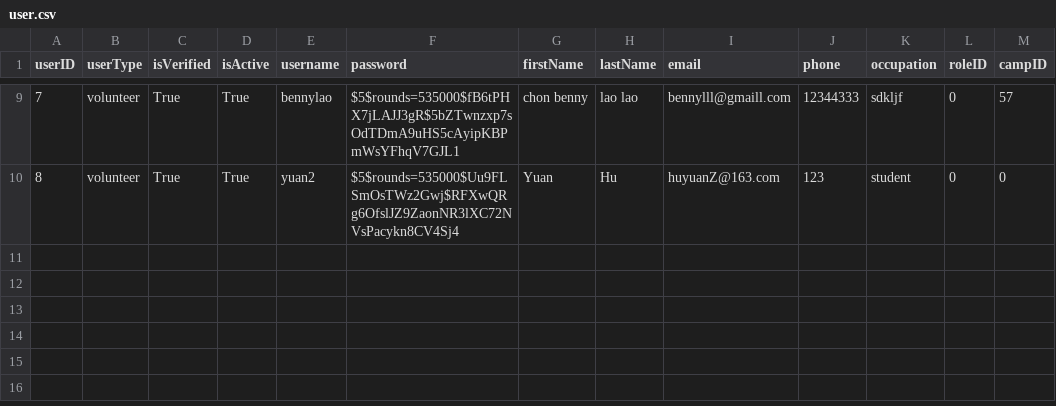
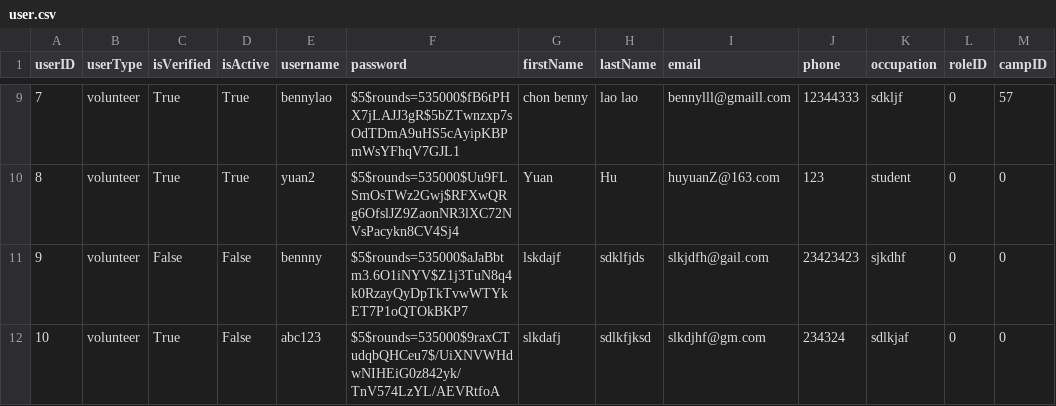
Before and after one commit to bennylao/ucl-humanitarian-management-system-CLI, a CSV file: humanitarian_management_system/data/user.csv, drawn as a sheet; only a part is shown, gaps mark what is left out; the diff names each change by its address in the sheet, - before the commit and + after, or states it on an @@ line.

```diff
--- a/humanitarian_management_system/data/user.csv
+++ b/humanitarian_management_system/data/user.csv
+row 11: 9 | volunteer | False | False | bennny | $5$rounds=535000$aJaBbtm3.6O1iNYV$Z1j3TuN8q4k0RzayQyDpTkTvwWTYkET7P1oQTOkBKP7 | lskdajf | sdklfjds | slkjdfh@gail.com | 23423423 | sjkdhf | 0 | 0
+row 12: 10 | volunteer | True | False | abc123 | $5$rounds=535000$9raxCTudqbQHCeu7$/UiXNVWHdwNIHEiG0z842yk/TnV574LzYL/AEVRtfoA | slkdafj | sdlkfjksd | slkdjhf@gm.com | 234324 | sdlkjaf | 0 | 0
```
Also changed, not shown: 2 other files.
